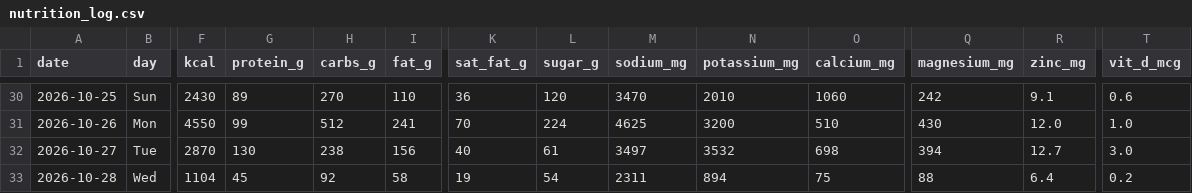
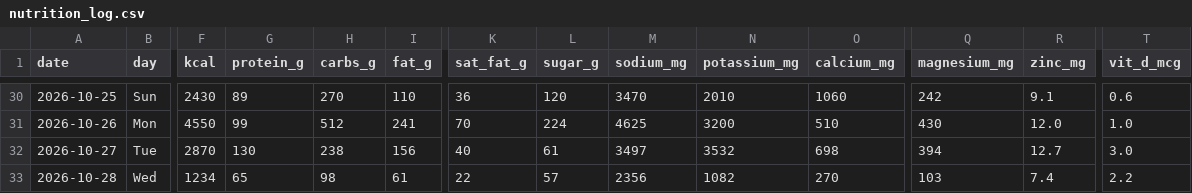
Before and after one commit to bro2jo/leyenda, a CSV file: real/logs/nutrition_log.csv, drawn as a sheet; only a part is shown, gaps mark what is left out; the diff names each change by its address in the sheet, - before the commit and + after, or states it on an @@ line.

```diff
--- a/real/logs/nutrition_log.csv
+++ b/real/logs/nutrition_log.csv
-F33 (kcal): 1104
+F33 (kcal): 1234
-G33 (protein_g): 45
+G33 (protein_g): 65
-H33 (carbs_g): 92
+H33 (carbs_g): 98
-I33 (fat_g): 58
+I33 (fat_g): 61
-K33 (sat_fat_g): 19
+K33 (sat_fat_g): 22
-L33 (sugar_g): 54
+L33 (sugar_g): 57
-M33 (sodium_mg): 2311
+M33 (sodium_mg): 2356
-N33 (potassium_mg): 894
+N33 (potassium_mg): 1082
-O33 (calcium_mg): 75
+O33 (calcium_mg): 270
-Q33 (magnesium_mg): 88
+Q33 (magnesium_mg): 103
-R33 (zinc_mg): 6.4
+R33 (zinc_mg): 7.4
-T33 (vit_d_mcg): 0.2
+T33 (vit_d_mcg): 2.2
```
Also changed, not shown: real/logs/food_entries.csv, 2 other files.
